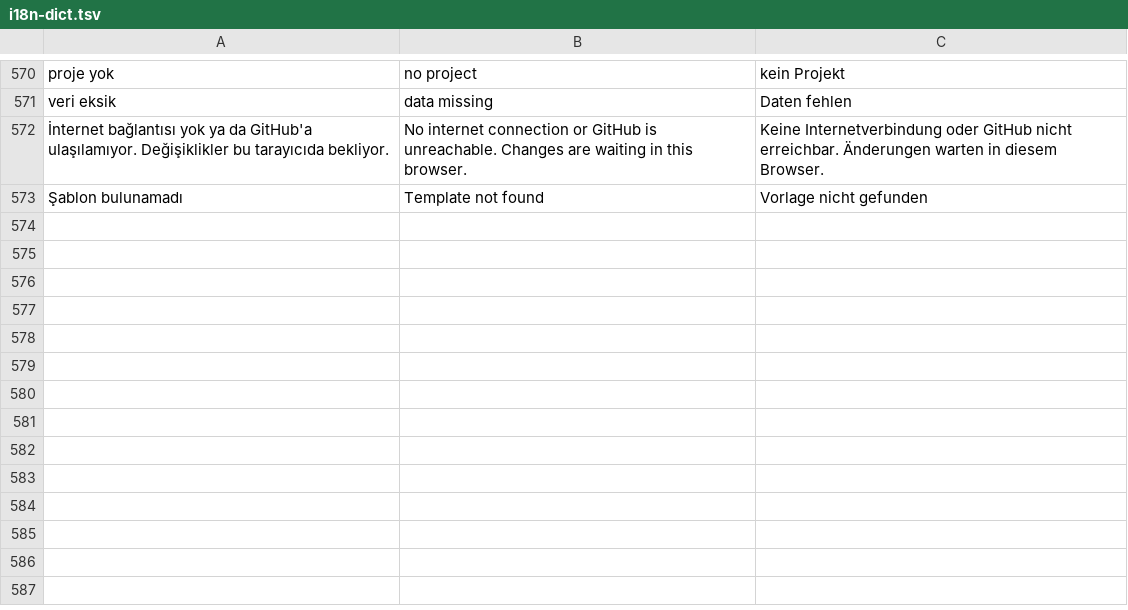
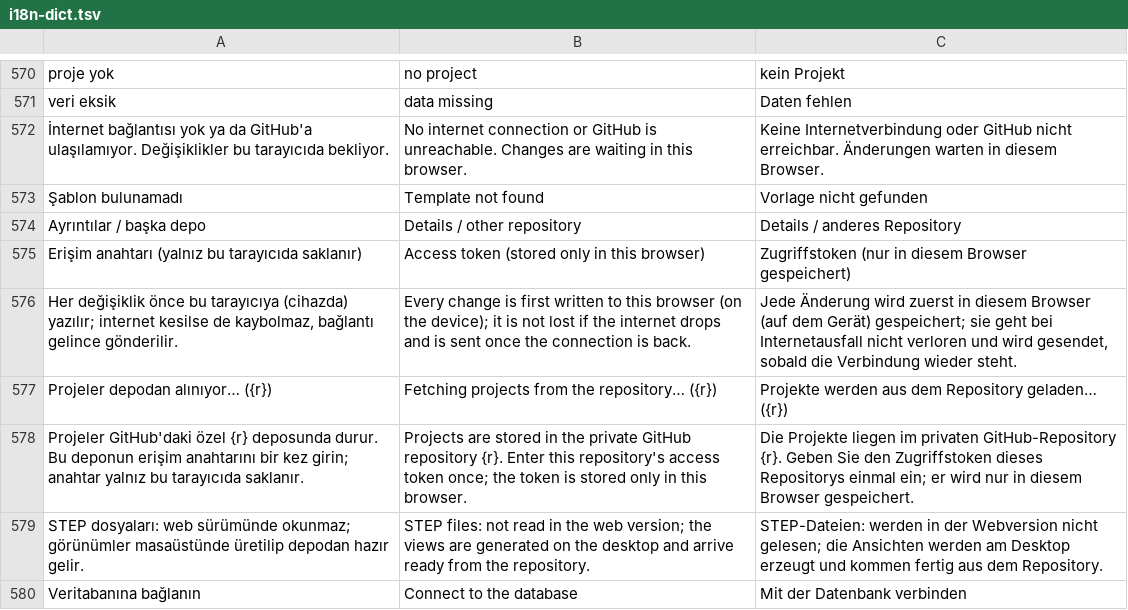
Before and after one commit to TheVanerr/docx, a TSV file: apps/layoutx/tools/i18n-dict.tsv, drawn as a sheet; only a part is shown, gaps mark what is left out; the diff names each change by its address in the sheet, - before the commit and + after, or states it on an @@ line.

```diff
--- a/apps/layoutx/tools/i18n-dict.tsv
+++ b/apps/layoutx/tools/i18n-dict.tsv
+row 574: Ayrıntılar / başka depo | Details / other repository | Details / anderes Repository
+row 575: Erişim anahtarı (yalnız bu tarayıcıda saklanır) | Access token (stored only in this browser) | Zugriffstoken (nur in diesem Browser gespeichert)
+row 576: Her değişiklik önce bu tarayıcıya (cihazda) yazılır; internet kesilse de kaybolmaz, bağlantı gelince gönderilir. | Every change is first written to this browser (on the device); it is not lost if the internet drops and is sent once the connection is back. | Jede Änderung wird zuerst in diesem Browser (auf dem Gerät) gespeichert; sie geht bei Internetausfall nicht verloren und wird gesendet, sobald die Verbindung wieder steht.
+row 577: Projeler depodan alınıyor… ({r}) | Fetching projects from the repository… ({r}) | Projekte werden aus dem Repository geladen… ({r})
+row 578: Projeler GitHub'daki özel {r} deposunda durur. Bu deponun erişim anahtarını bir kez girin; anahtar yalnız bu tarayıcıda saklanır. | Projects are stored in the private GitHub repository {r}. Enter this repository's access token once; the token is stored only in this browser. | Die Projekte liegen im privaten GitHub-Repository {r}. Geben Sie den Zugriffstoken dieses Repositorys einmal ein; er wird nur in diesem Browser gespeichert.
+row 579: STEP dosyaları: web sürümünde okunmaz; görünümler masaüstünde üretilip depodan hazır gelir. | STEP files: not read in the web version; the views are generated on the desktop and arrive ready from the repository. | STEP-Dateien: werden in der Webversion nicht gelesen; die Ansichten werden am Desktop erzeugt und kommen fertig aus dem Repository.
+row 580: Veritabanına bağlanın | Connect to the database | Mit der Datenbank verbinden
```
Also changed, not shown: 7 other files.
